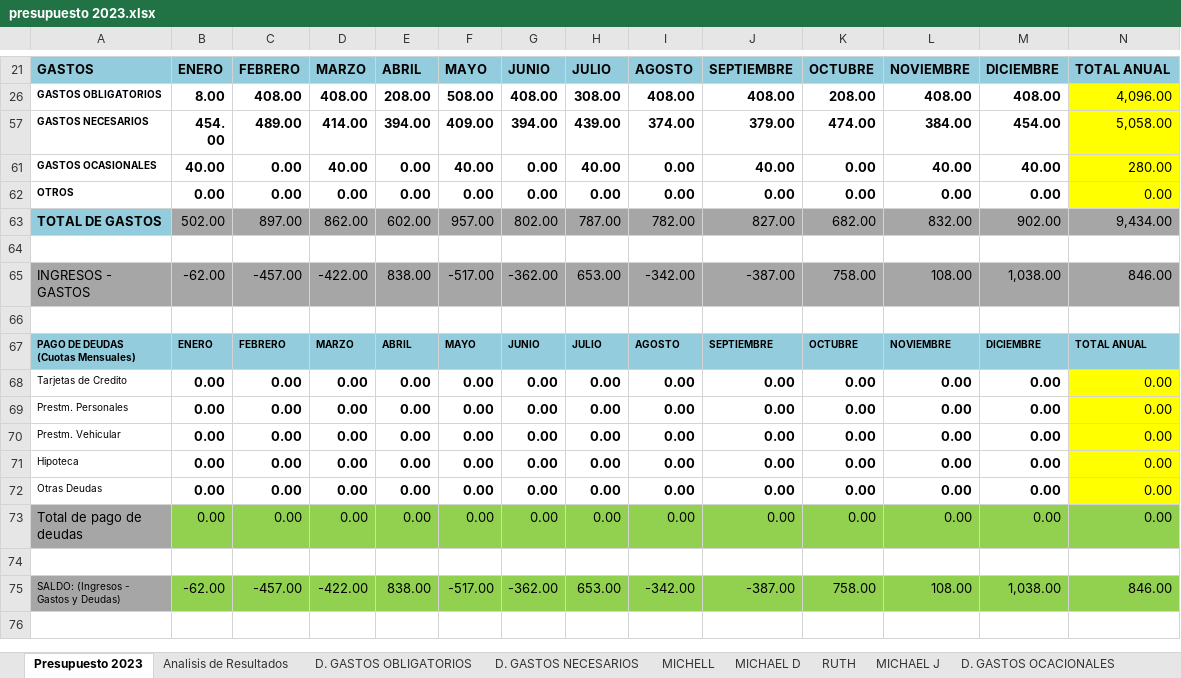
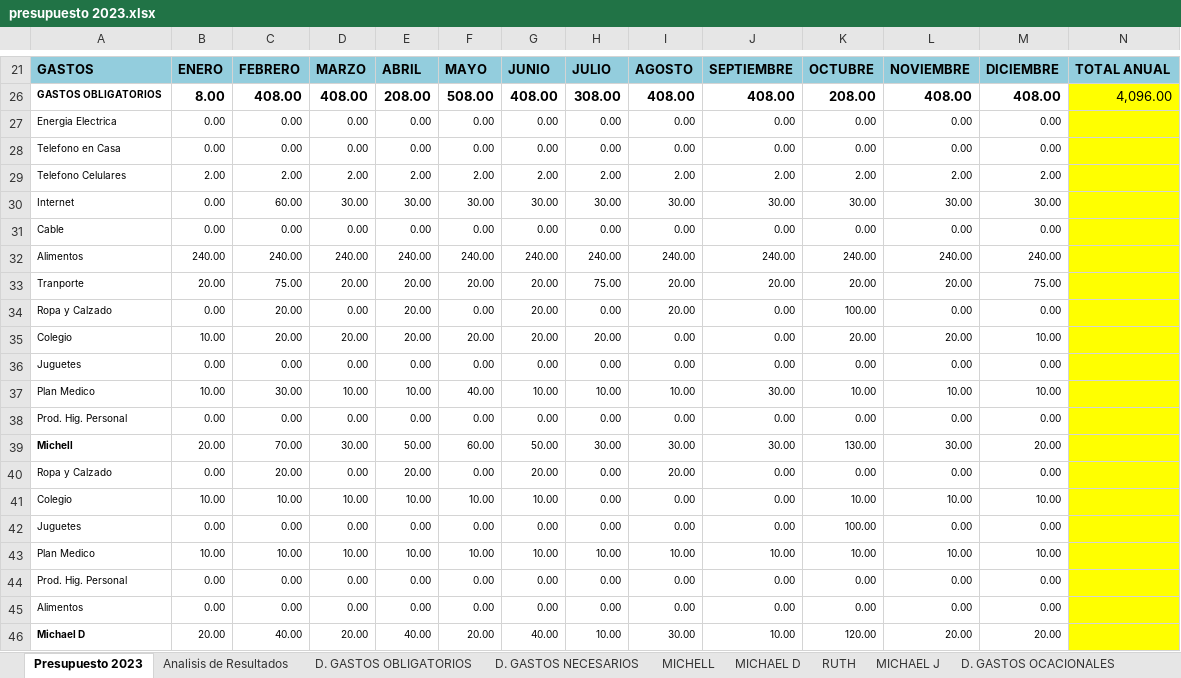
Before and after one commit to carvajalmichael8/PRESUPUESTO-FAMILIAR, an Excel workbook: presupuesto 2023.xlsx, sheet Presupuesto 2023, drawn as a sheet; only a part is shown, gaps mark what is left out; the shorter side is filled out with more unchanged rows; values as stored, in another font and other column widths than the file's, no borders; the diff covers the shown part only; the diff names each change by its address in the sheet, - before the commit and + after, or states it on an @@ line.

Commit message:
relacion final de segunda semana enero

```diff
--- a/presupuesto 2023.xlsx (sheet Presupuesto 2023)
+++ b/presupuesto 2023.xlsx (sheet Presupuesto 2023)
@@ row 27 unhidden: Energia Electrica | 0.00 | 0.00 | 0.00 | 0.00 | 0.00 | 0.00 | 0.00 | 0.00 | 0.00 | 0.00 | 0.00 | 0.00 @@
@@ row 28 unhidden: Telefono en Casa | 0.00 | 0.00 | 0.00 | 0.00 | 0.00 | 0.00 | 0.00 | 0.00 | 0.00 | 0.00 | 0.00 | 0.00 @@
@@ row 29 unhidden: Telefono Celulares | 2.00 | 2.00 | 2.00 | 2.00 | 2.00 | 2.00 | 2.00 | 2.00 | 2.00 | 2.00 | 2.00 | 2.00 @@
@@ row 30 unhidden: Internet | 0.00 | 60.00 | 30.00 | 30.00 | 30.00 | 30.00 | 30.00 | 30.00 | 30.00 | 30.00 | 30.00 | 30.00 @@
@@ row 31 unhidden: Cable | 0.00 | 0.00 | 0.00 | 0.00 | 0.00 | 0.00 | 0.00 | 0.00 | 0.00 | 0.00 | 0.00 | 0.00 @@
@@ row 32 unhidden: Alimentos | 240.00 | 240.00 | 240.00 | 240.00 | 240.00 | 240.00 | 240.00 | 240.00 | 240.00 | 240.00 | 240.00 | 240.00 @@
@@ row 33 unhidden: Tranporte | 20.00 | 75.00 | 20.00 | 20.00 | 20.00 | 20.00 | 75.00 | 20.00 | 20.00 | 20.00 | 20.00 | 75.00 @@
@@ row 34 unhidden: Ropa y Calzado | 0.00 | 20.00 | 0.00 | 20.00 | 0.00 | 20.00 | 0.00 | 20.00 | 0.00 | 100.00 | 0.00 | 0.00 @@
@@ row 35 unhidden: Colegio | 10.00 | 20.00 | 20.00 | 20.00 | 20.00 | 20.00 | 20.00 | 0.00 | 0.00 | 20.00 | 20.00 | 10.00 @@
@@ row 36 unhidden: Juguetes | 0.00 | 0.00 | 0.00 | 0.00 | 0.00 | 0.00 | 0.00 | 0.00 | 0.00 | 0.00 | 0.00 | 0.00 @@
@@ row 37 unhidden: Plan Medico | 10.00 | 30.00 | 10.00 | 10.00 | 40.00 | 10.00 | 10.00 | 10.00 | 30.00 | 10.00 | 10.00 | 10.00 @@
@@ row 38 unhidden: Prod. Hig. Personal | 0.00 | 0.00 | 0.00 | 0.00 | 0.00 | 0.00 | 0.00 | 0.00 | 0.00 | 0.00 | 0.00 | 0.00 @@
@@ row 39 unhidden: Michell | 20.00 | 70.00 | 30.00 | 50.00 | 60.00 | 50.00 | 30.00 | 30.00 | 30.00 | 130.00 | 30.00 | 20.00 @@
@@ row 40 unhidden: Ropa y Calzado | 0.00 | 20.00 | 0.00 | 20.00 | 0.00 | 20.00 | 0.00 | 20.00 | 0.00 | 0.00 | 0.00 | 0.00 @@
@@ row 41 unhidden: Colegio | 10.00 | 10.00 | 10.00 | 10.00 | 10.00 | 10.00 | 0.00 | 0.00 | 0.00 | 10.00 | 10.00 | 10.00 @@
@@ row 42 unhidden: Juguetes | 0.00 | 0.00 | 0.00 | 0.00 | 0.00 | 0.00 | 0.00 | 0.00 | 0.00 | 100.00 | 0.00 | 0.00 @@
@@ row 43 unhidden: Plan Medico | 10.00 | 10.00 | 10.00 | 10.00 | 10.00 | 10.00 | 10.00 | 10.00 | 10.00 | 10.00 | 10.00 | 10.00 @@
@@ row 44 unhidden: Prod. Hig. Personal | 0.00 | 0.00 | 0.00 | 0.00 | 0.00 | 0.00 | 0.00 | 0.00 | 0.00 | 0.00 | 0.00 | 0.00 @@
@@ row 45 unhidden: Alimentos | 0.00 | 0.00 | 0.00 | 0.00 | 0.00 | 0.00 | 0.00 | 0.00 | 0.00 | 0.00 | 0.00 | 0.00 @@
@@ row 46 unhidden: Michael D | 20.00 | 40.00 | 20.00 | 40.00 | 20.00 | 40.00 | 10.00 | 30.00 | 10.00 | 120.00 | 20.00 | 20.00 @@
```
Also changed, not shown: 10 hidden or unhidden rows elsewhere in this sheet, sheet MICHELL, sheet D. GASTOS OTROS, sheet MICHAEL J, sheet RUTH, sheet D. GASTOS NECESARIOS, sheet MICHAEL D, hidden cells, charts or pictures.
